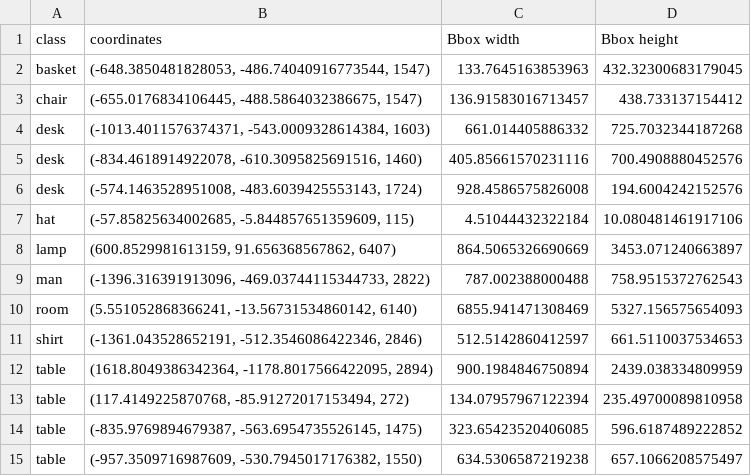
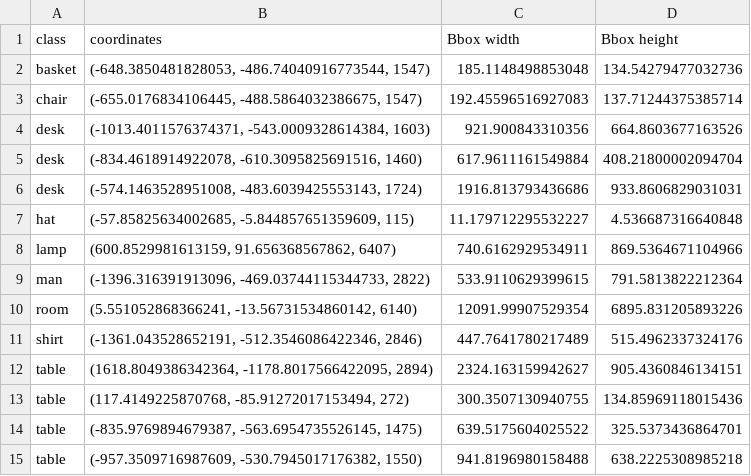
Before and after one commit to PanayotaPouliou/GetImagesFromAzureKinect, a CSV file: GrasshopperData/grassInput.csv, drawn as a sheet.

Commit message:
correct coordinate inputs

```diff
--- a/GrasshopperData/grassInput.csv
+++ b/GrasshopperData/grassInput.csv
@@ -1,15 +1,15 @@
 class,coordinates,Bbox width,Bbox height
-basket,"(-648.3850481828053, -486.74040916773544, 1547)",133.7645163853963,432.32300683179045
-chair,"(-655.0176834106445, -488.5864032386675, 1547)",136.91583016713457,438.733137154412
-desk,"(-1013.4011576374371, -543.0009328614384, 1603)",661.014405886332,725.7032344187268
-desk,"(-834.4618914922078, -610.3095825691516, 1460)",405.85661570231116,700.4908880452576
-desk,"(-574.1463528951008, -483.6039425553143, 1724)",928.4586575826008,194.6004242152576
-hat,"(-57.85825634002685, -5.844857651359609, 115)",4.51044432322184,10.080481461917106
-lamp,"(600.8529981613159, 91.656368567862, 6407)",864.5065326690669,3453.071240663897
-man,"(-1396.316391913096, -469.03744115344733, 2822)",787.002388000488,758.9515372762543
-room,"(5.551052868366241, -13.56731534860142, 6140)",6855.941471308469,5327.156575654093
-shirt,"(-1361.043528652191, -512.3546086422346, 2846)",512.5142860412597,661.5110037534653
-table,"(1618.8049386342364, -1178.8017566422095, 2894)",900.1984846750894,2439.038334809959
-table,"(117.4149225870768, -85.91272017153494, 272)",134.07957967122394,235.49700089810958
-table,"(-835.9769894679387, -563.6954735526145, 1475)",323.65423520406085,596.6187489222852
-table,"(-957.3509716987609, -530.7945017176382, 1550)",634.5306587219238,657.1066208575497
+basket,"(-648.3850481828053, -486.74040916773544, 1547)",185.1148498853048,134.54279477032736
+chair,"(-655.0176834106445, -488.5864032386675, 1547)",192.45596516927083,137.71244375385714
+desk,"(-1013.4011576374371, -543.0009328614384, 1603)",921.900843310356,664.8603677163526
+desk,"(-834.4618914922078, -610.3095825691516, 1460)",617.9611161549884,408.21800002094704
+desk,"(-574.1463528951008, -483.6039425553143, 1724)",1916.813793436686,933.8606829031031
+hat,"(-57.85825634002685, -5.844857651359609, 115)",11.179712295532227,4.536687316640848
+lamp,"(600.8529981613159, 91.656368567862, 6407)",740.6162929534911,869.5364671104966
+man,"(-1396.316391913096, -469.03744115344733, 2822)",533.9110629399615,791.5813822212364
+room,"(5.551052868366241, -13.56731534860142, 6140)",12091.99907529354,6895.831205893226
+shirt,"(-1361.043528652191, -512.3546086422346, 2846)",447.7641780217489,515.4962337324176
+table,"(1618.8049386342364, -1178.8017566422095, 2894)",2324.163159942627,905.4360846134151
+table,"(117.4149225870768, -85.91272017153494, 272)",300.3507130940755,134.85969118015436
+table,"(-835.9769894679387, -563.6954735526145, 1475)",639.5175604025522,325.5373436864701
+table,"(-957.3509716987609, -530.7945017176382, 1550)",941.8196980158488,638.2225308985218
```
Also changed, not shown: 2 other files.
